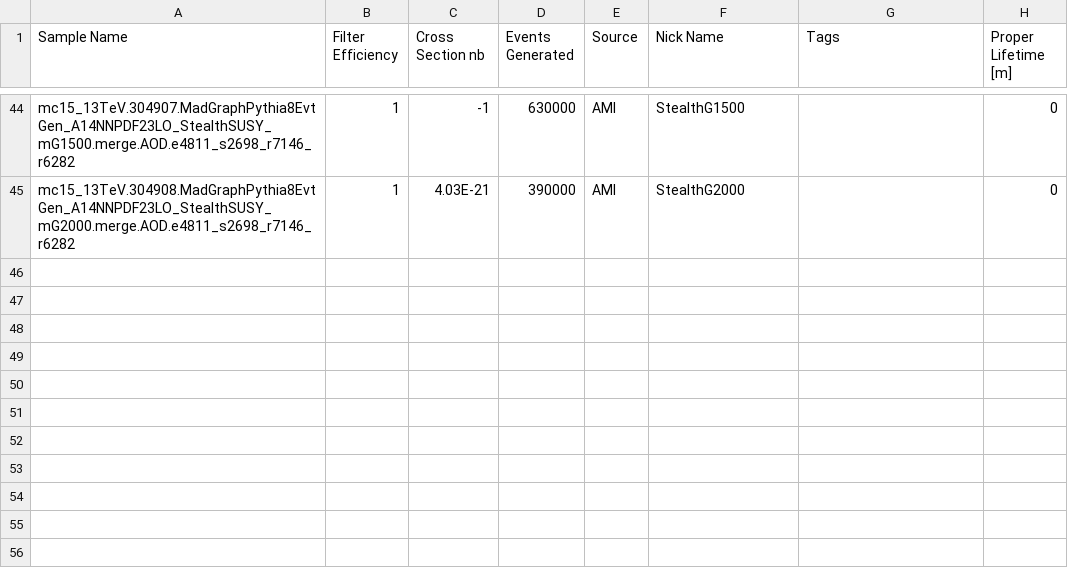
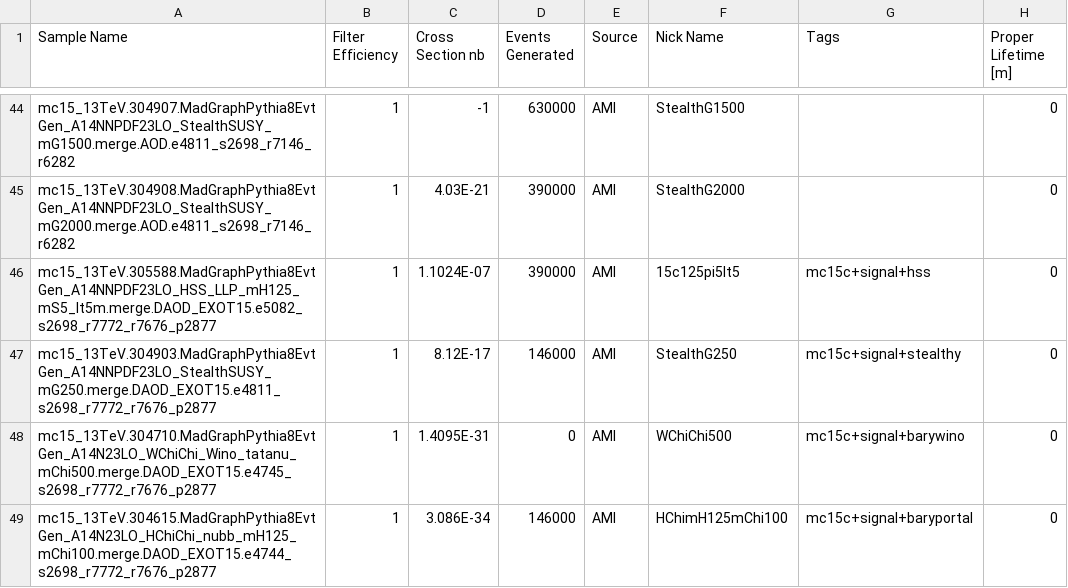
Before and after one commit to gordonwatts/JetCutStudies, a CSV file: libDataAccess/Sample Meta Data.csv, drawn as a sheet; only a part is shown, gaps mark what is left out; the diff names each change by its address in the sheet, - before the commit and + after, or states it on an @@ line.

Commit message:
Add new samples getting ready for run 15c

```diff
--- a/libDataAccess/Sample Meta Data.csv
+++ b/libDataAccess/Sample Meta Data.csv
+row 46: mc15_13TeV.305588.MadGraphPythia8EvtGen_A14NNPDF23LO_HSS_LLP_mH125_mS5_lt5m.merge.DAOD_EXOT15.e5082_s2698_r7772_r7676_p2877 | 1 | 1.1024E-07 | 390000 | AMI | 15c125pi5lt5 | mc15c+signal+hss | 0
+row 47: mc15_13TeV.304903.MadGraphPythia8EvtGen_A14NNPDF23LO_StealthSUSY_mG250.merge.DAOD_EXOT15.e4811_s2698_r7772_r7676_p2877 | 1 | 8.12E-17 | 146000 | AMI | StealthG250 | mc15c+signal+stealthy | 0
+row 48: mc15_13TeV.304710.MadGraphPythia8EvtGen_A14N23LO_WChiChi_Wino_tatanu_mChi500.merge.DAOD_EXOT15.e4745_s2698_r7772_r7676_p2877 | 1 | 1.4095E-31 | 0 | AMI | WChiChi500 | mc15c+signal+barywino | 0
+row 49: mc15_13TeV.304615.MadGraphPythia8EvtGen_A14N23LO_HChiChi_nubb_mH125_mChi100.merge.DAOD_EXOT15.e4744_s2698_r7772_r7676_p2877 | 1 | 3.086E-34 | 146000 | AMI | HChimH125mChi100 | mc15c+signal+baryportal | 0
```
Also changed, not shown: 1 other file.
